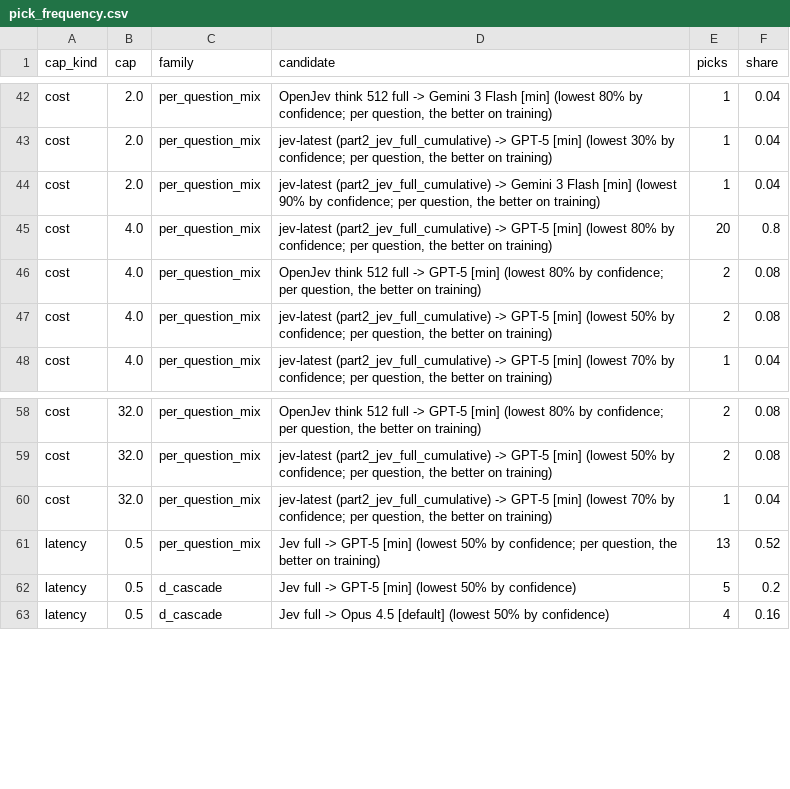
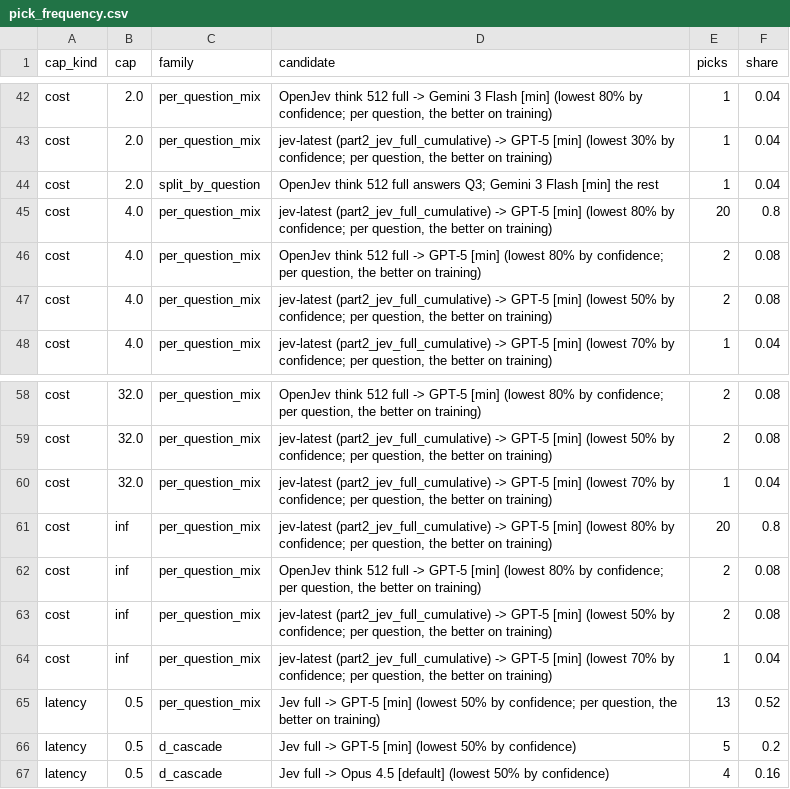
Before and after one commit to harvard-cs2881f26/mini-project-bhagwat-mangini-schwartz, a CSV file: results/router_search/pick_frequency.csv, drawn as a sheet; only a part is shown, gaps mark what is left out.

```diff
--- a/results/router_search/pick_frequency.csv
+++ b/results/router_search/pick_frequency.csv
@@ -43,3 +43,3 @@ cost,2.0,per_question_mix,"OpenJev think 512 full -> Gemini 3 Flash [min] (lowes
 cost,2.0,per_question_mix,"jev-latest (part2_jev_full_cumulative) -> GPT-5 [min] (lowest 30% by confidence; per question, the better on training)",1,0.04
-cost,2.0,per_question_mix,"jev-latest (part2_jev_full_cumulative) -> Gemini 3 Flash [min] (lowest 90% by confidence; per question, the better on training)",1,0.04
+cost,2.0,split_by_question,OpenJev think 512 full answers Q3; Gemini 3 Flash [min] the rest,1,0.04
 cost,4.0,per_question_mix,"jev-latest (part2_jev_full_cumulative) -> GPT-5 [min] (lowest 80% by confidence; per question, the better on training)",20,0.8
@@ -60,2 +60,6 @@ cost,32.0,per_question_mix,"jev-latest (part2_jev_full_cumulative) -> GPT-5 [min
 cost,32.0,per_question_mix,"jev-latest (part2_jev_full_cumulative) -> GPT-5 [min] (lowest 70% by confidence; per question, the better on training)",1,0.04
+cost,inf,per_question_mix,"jev-latest (part2_jev_full_cumulative) -> GPT-5 [min] (lowest 80% by confidence; per question, the better on training)",20,0.8
+cost,inf,per_question_mix,"OpenJev think 512 full -> GPT-5 [min] (lowest 80% by confidence; per question, the better on training)",2,0.08
+cost,inf,per_question_mix,"jev-latest (part2_jev_full_cumulative) -> GPT-5 [min] (lowest 50% by confidence; per question, the better on training)",2,0.08
+cost,inf,per_question_mix,"jev-latest (part2_jev_full_cumulative) -> GPT-5 [min] (lowest 70% by confidence; per question, the better on training)",1,0.04
 latency,0.5,per_question_mix,"Jev full -> GPT-5 [min] (lowest 50% by confidence; per question, the better on training)",13,0.52
```
Also changed, not shown: results/router_search/frontier.csv, 15 other files.
